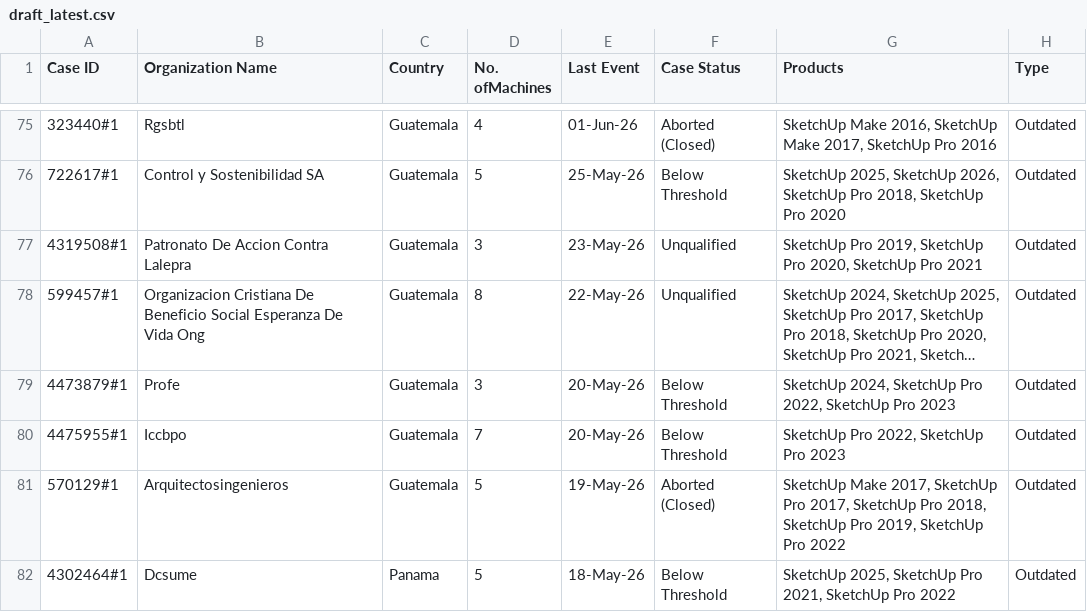
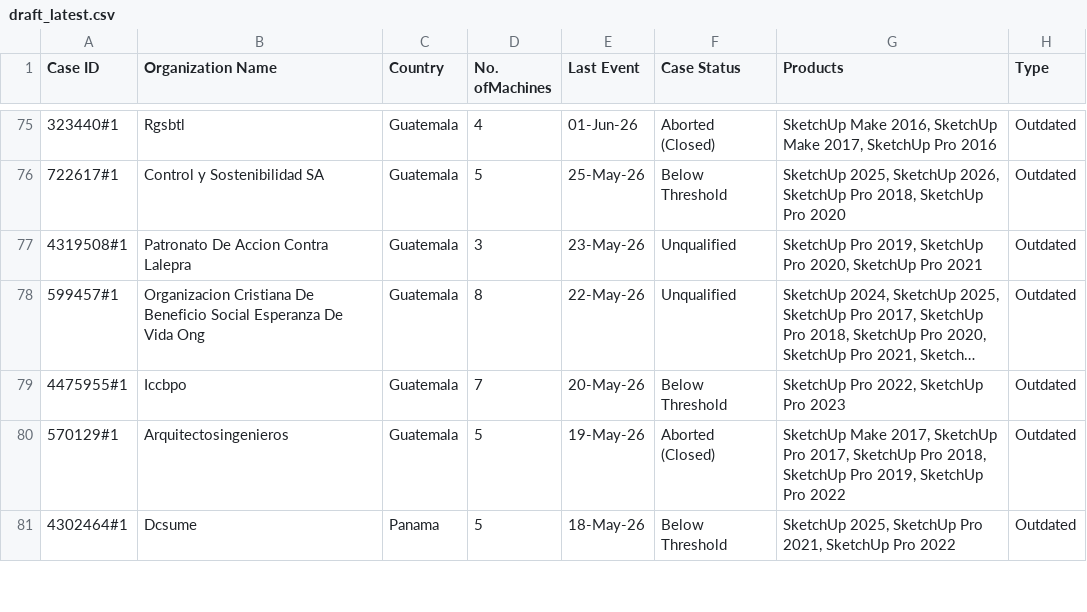
Before and after one commit to Jesus-Ameneiro/Smartflow-Listmaker, a CSV file: drafts_comparator/draft_latest.csv, drawn as a sheet; only a part is shown, gaps mark what is left out; long unchanged cells end in …; the diff names each change by its address in the sheet, - before the commit and + after, or states it on an @@ line.

Commit message:
Save comparator draft

```diff
--- a/drafts_comparator/draft_latest.csv
+++ b/drafts_comparator/draft_latest.csv
-row 79: 4473879#1 | Profe | Guatemala | 3 | 20-May-26 | Below Threshold | SketchUp 2024, SketchUp Pro 2022, SketchUp Pro 2023 | Outdated
```
